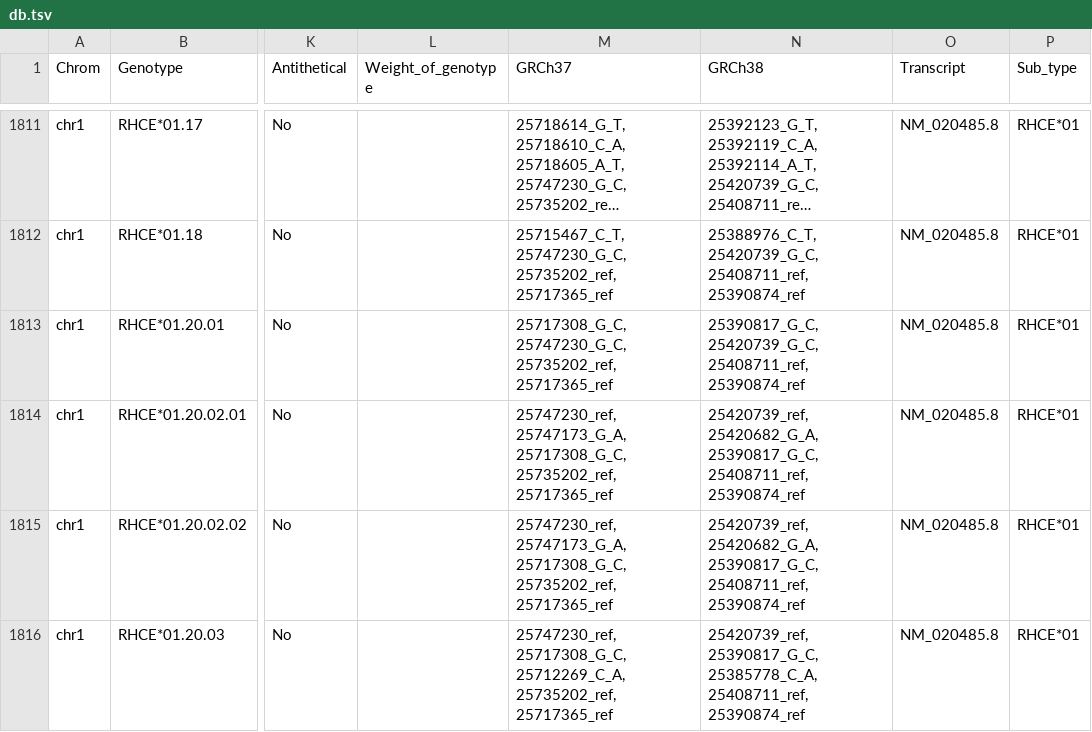
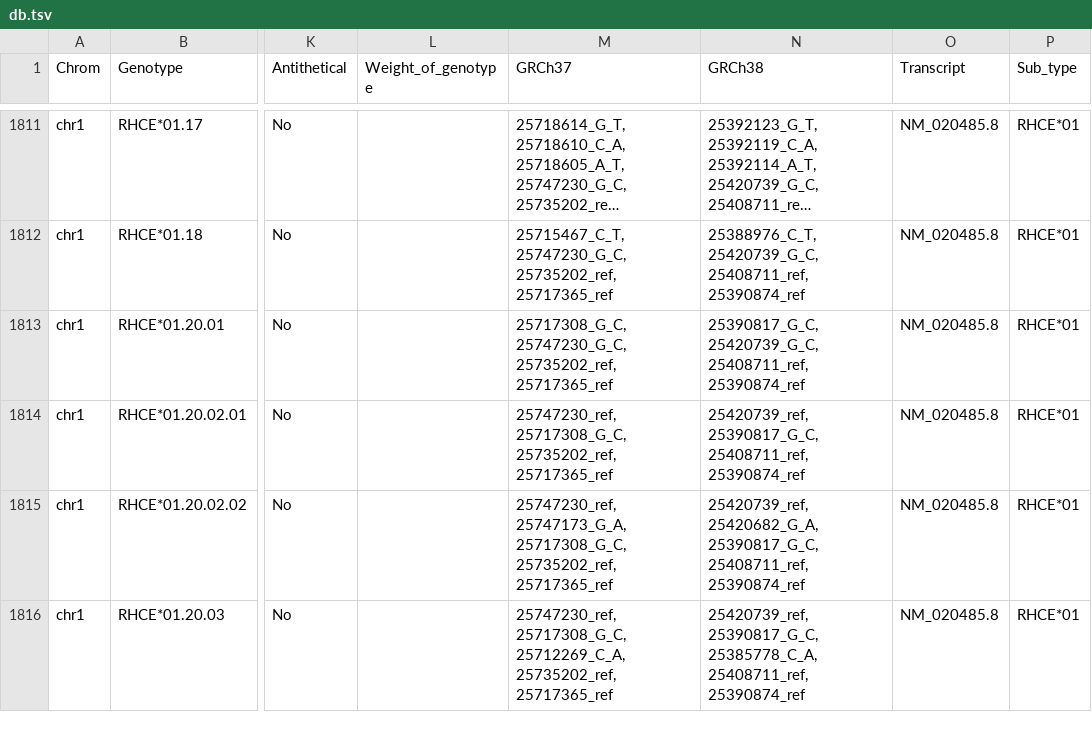
Before and after one commit to limcintyre/RBCeq2, a TSV file: src/rbceq2/resources/db.tsv, drawn as a sheet; only a part is shown, gaps mark what is left out; long unchanged cells end in …; the diff names each change by its address in the sheet, - before the commit and + after, or states it on an @@ line.

Commit message:
RHCE*01.20.02.01 db fix

```diff
--- a/src/rbceq2/resources/db.tsv
+++ b/src/rbceq2/resources/db.tsv
-M1814 (GRCh37): 25747230_ref,25747173_G_A,25717308_G_C,25735202_ref,25717365_ref
+M1814 (GRCh37): 25747230_ref,25717308_G_C,25735202_ref,25717365_ref
-N1814 (GRCh38): 25420739_ref,25420682_G_A,25390817_G_C,25408711_ref,25390874_ref
+N1814 (GRCh38): 25420739_ref,25390817_G_C,25408711_ref,25390874_ref
```
